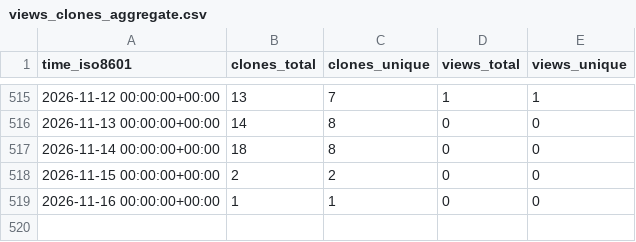
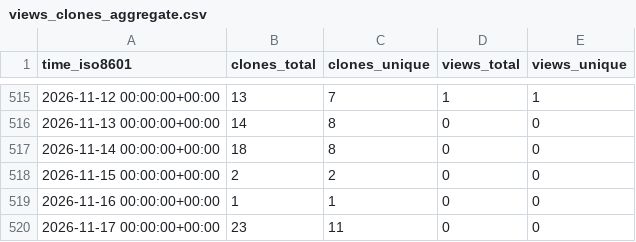
Before and after one commit to vincent-noel/MaBoSS, a CSV file: vincent-noel/MaBoSS/ghrs-data/views_clones_aggregate.csv, drawn as a sheet; only a part is shown, gaps mark what is left out; the diff names each change by its address in the sheet, - before the commit and + after, or states it on an @@ line.

```diff
--- a/vincent-noel/MaBoSS/ghrs-data/views_clones_aggregate.csv
+++ b/vincent-noel/MaBoSS/ghrs-data/views_clones_aggregate.csv
+row 520: 2026-11-17 00:00:00+00:00 | 23 | 11 | 0 | 0
```
Also changed, not shown: 1 other file.
